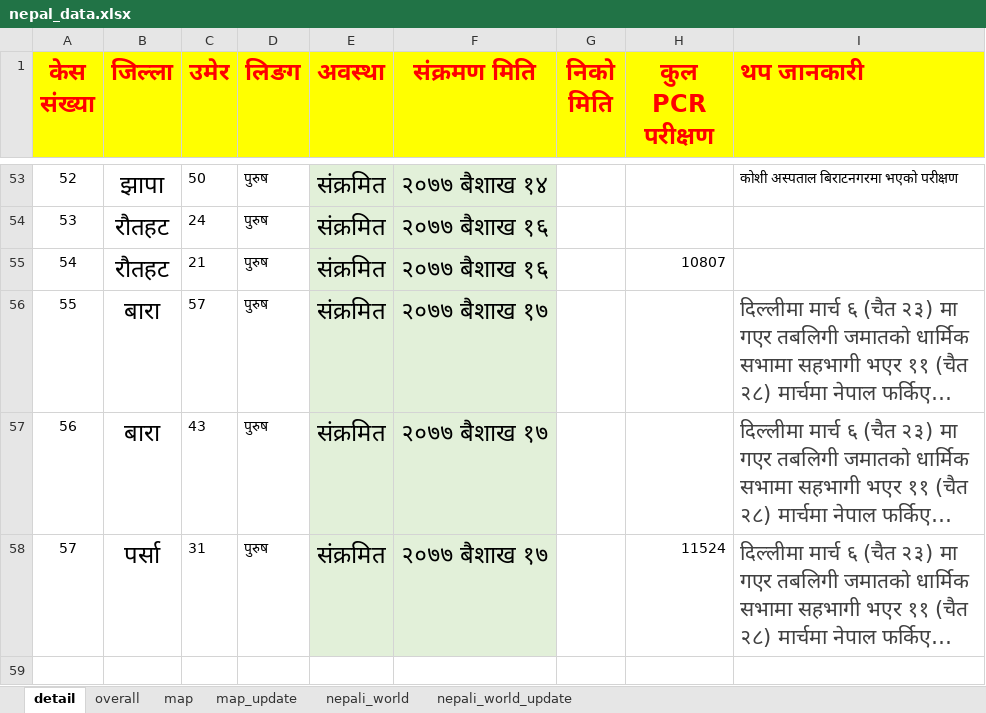
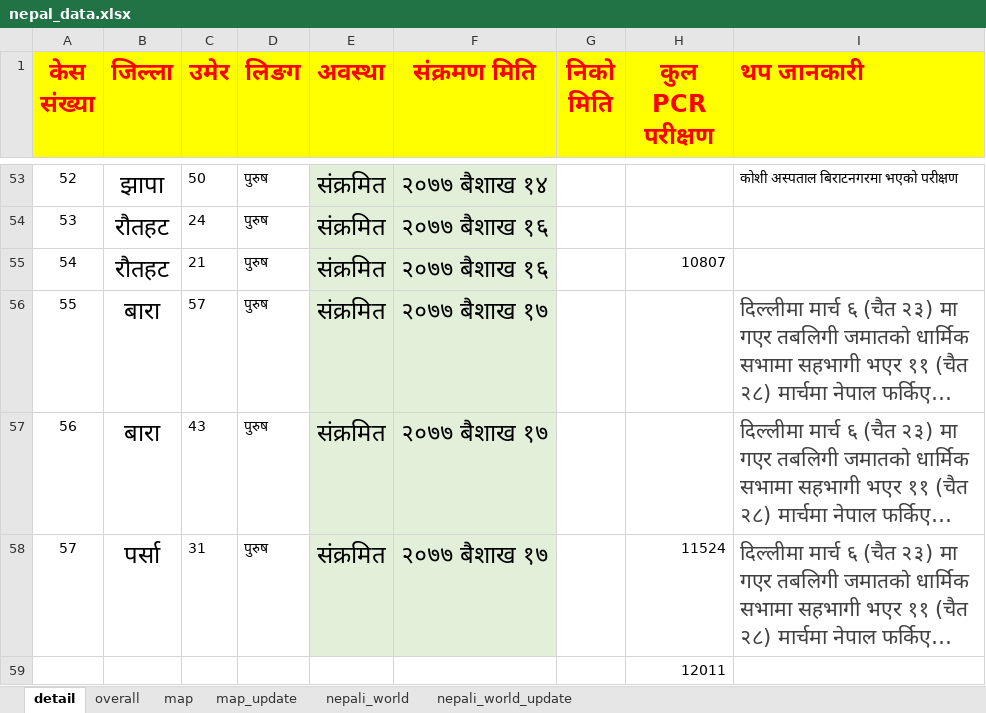
Before and after one commit to bibhadhungel/covidnepal.github.io, an Excel workbook: nepal_data.xlsx, sheet detail, drawn as a sheet; only a part is shown, gaps mark what is left out; long unchanged cells end in …; values as stored, in another font and other column widths than the file's, no borders; the diff names each change by its address in the sheet, - before the commit and + after, or states it on an @@ line.

```diff
--- a/nepal_data.xlsx (sheet detail)
+++ b/nepal_data.xlsx (sheet detail)
+row 59:  |  |  |  |  |  |  | 12011
```
Also changed, not shown: sheet overall, 10 other files.
